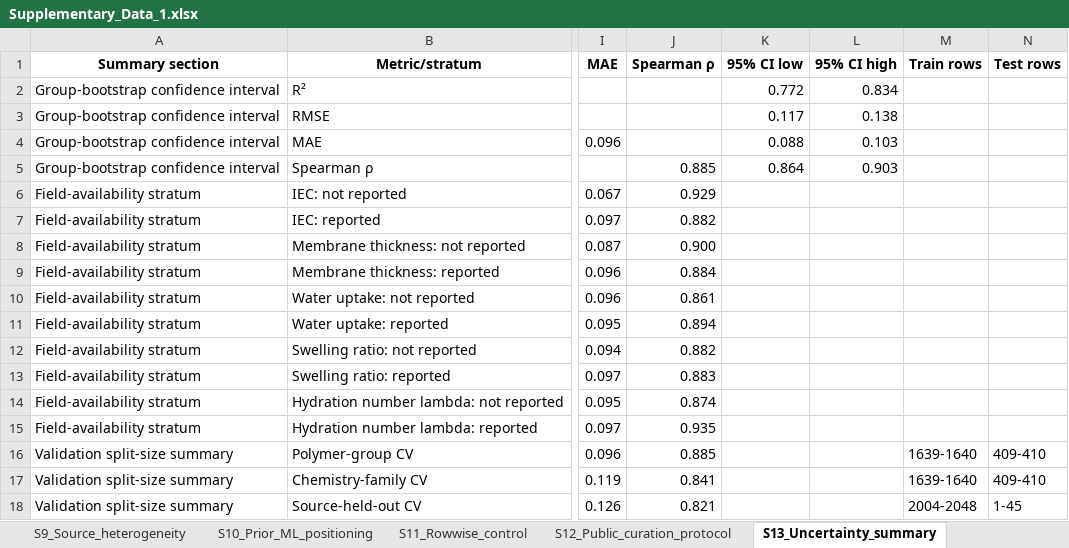
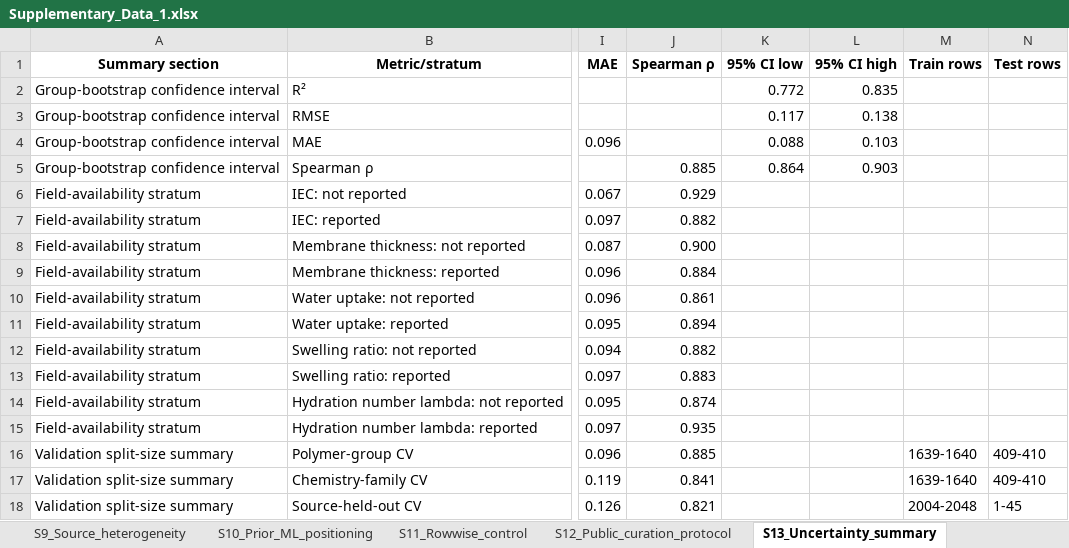
Before and after one commit to gzliu1806-ux/aem-hydroxide-conductivity-polymer-group-validation, an Excel workbook: Supplementary_Data_1.xlsx, sheet S13_Uncertainty_summary, drawn as a sheet; only a part is shown, gaps mark what is left out; values as stored, in another font and other column widths than the file's, no borders; the diff names each change by its address in the sheet, - before the commit and + after, or states it on an @@ line.

```diff
--- a/Supplementary_Data_1.xlsx (sheet S13_Uncertainty_summary)
+++ b/Supplementary_Data_1.xlsx (sheet S13_Uncertainty_summary)
-L2 (95% CI high): 0.834
+L2 (95% CI high): 0.835
```
Also changed, not shown: 26 other files.
